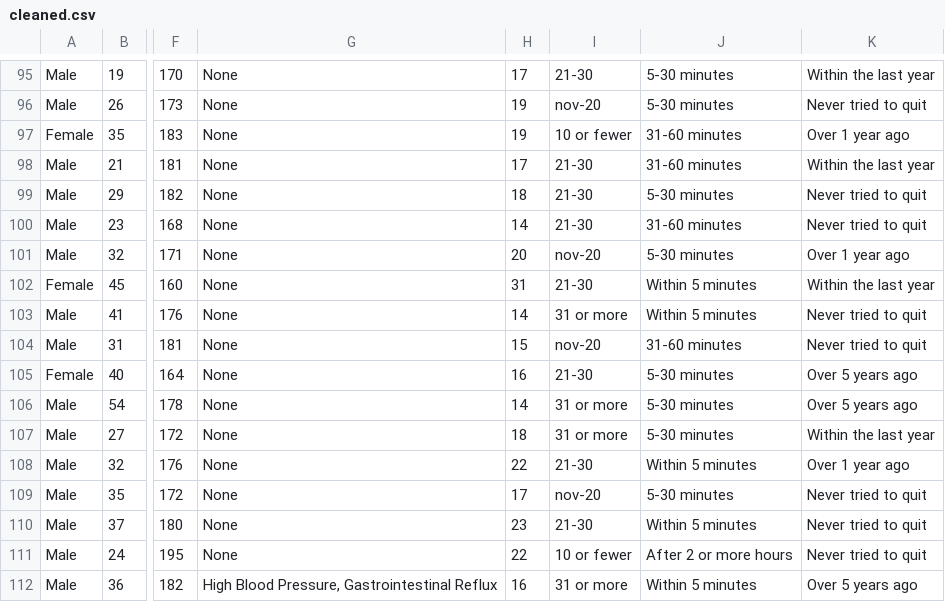
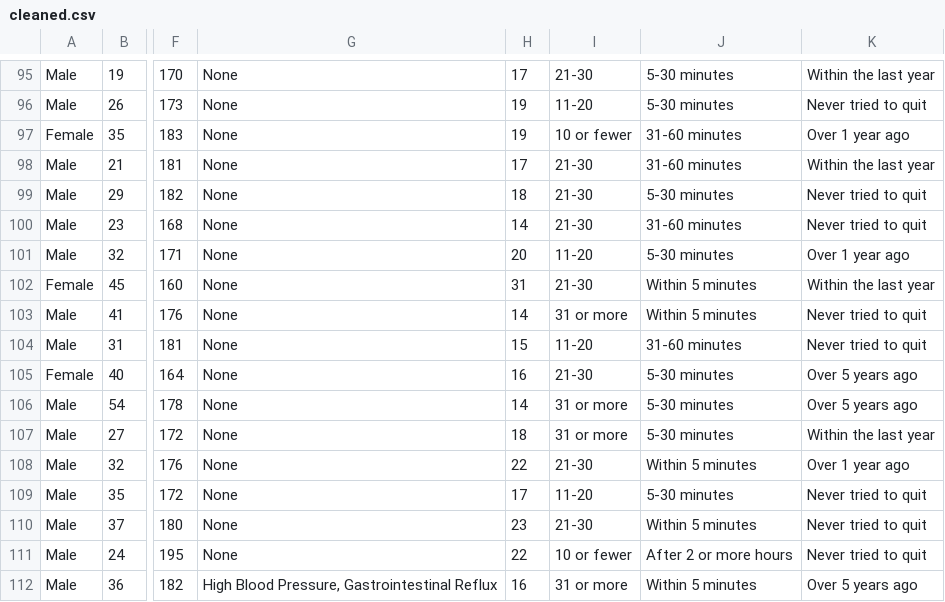
Before and after one commit to DamienMatias/Data_mining_project, a CSV file: cleaned.csv, drawn as a sheet; only a part is shown, gaps mark what is left out; the diff covers the shown part only; the diff names each change by its address in the sheet, - before the commit and + after, or states it on an @@ line.

```diff
--- a/cleaned.csv
+++ b/cleaned.csv
-I96: nov-20
+I96: 11-20
-I101: nov-20
+I101: 11-20
-I104: nov-20
+I104: 11-20
-I109: nov-20
+I109: 11-20
```
Also changed, not shown: 96 edited cells elsewhere in this file, 1 other file.
